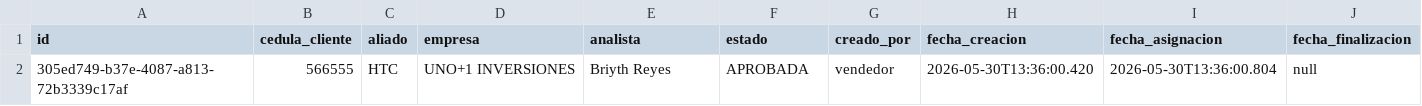
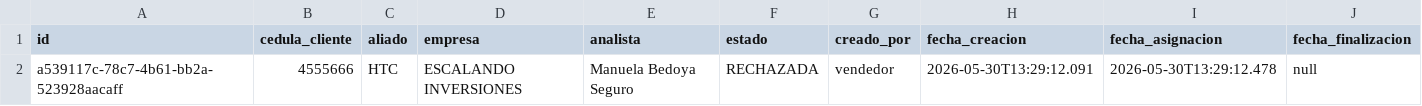
Before and after one commit to JhonLara/admin-tools-backend, a CSV file: backups/solicitudes_2026-05.csv, drawn as a sheet; removed rows and columns are numbered as before the commit, all else as after; the diff names each change by its address in the sheet, - before the commit and + after, or states it on an @@ line.

```diff
--- a/backups/solicitudes_2026-05.csv
+++ b/backups/solicitudes_2026-05.csv
-row 2: 305ed749-b37e-4087-a813-72b3339c17af | 566555 | HTC | UNO+1 INVERSIONES | Briyth Reyes | APROBADA | vendedor | 2026-05-30T13:36:00.420 | 2026-05-30T13:36:00.804 | null
+row 2: a539117c-78c7-4b61-bb2a-523928aacaff | 4555666 | HTC | ESCALANDO INVERSIONES | Manuela Bedoya Seguro | RECHAZADA | vendedor | 2026-05-30T13:29:12.091 | 2026-05-30T13:29:12.478 | null
```
Also changed, not shown: 1 other file.
